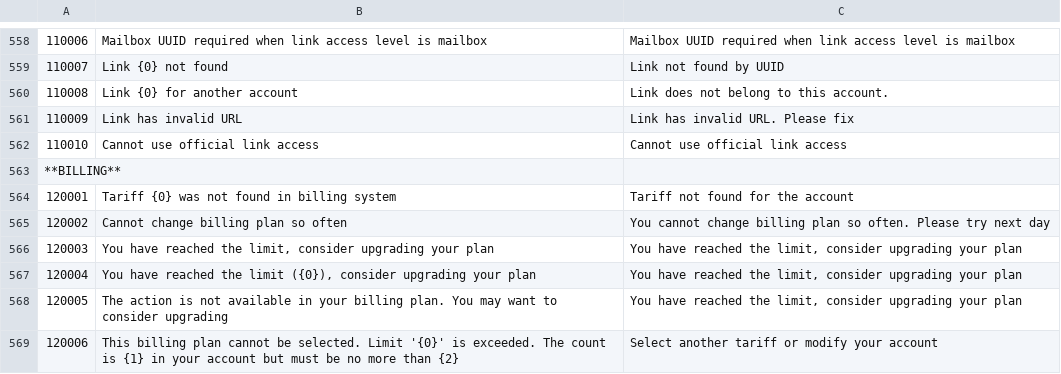
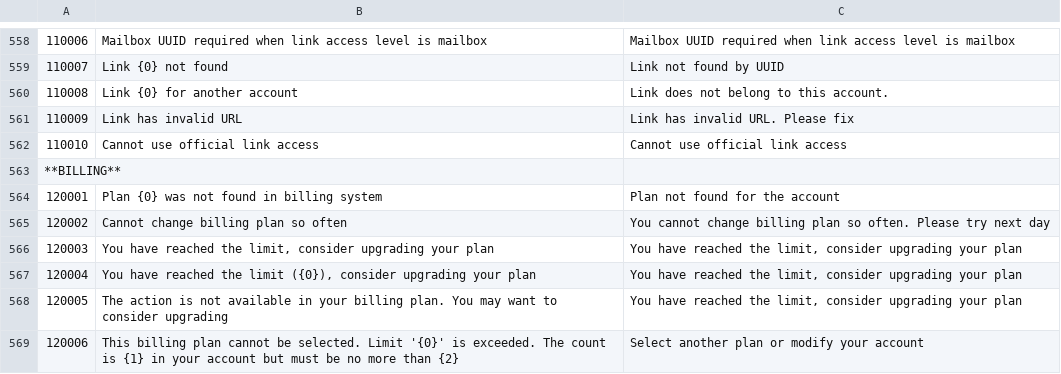
Before and after one commit to jecksolovyev/com.whitedoc.docs, a CSV file: docs/source/pages/errorCodes/errorCodes.csv, drawn as a sheet; only a part is shown, gaps mark what is left out.

Commit message:
Upd page structure, tariff -> plan in error codes (#309)
* Upd page structure, tariff -> plan in error codes

* fixed links in number and currency pages

```diff
--- a/docs/source/pages/errorCodes/errorCodes.csv
+++ b/docs/source/pages/errorCodes/errorCodes.csv
@@ -563,3 +563,3 @@
 **BILLING**,,
-120001,Tariff {0} was not found in billing system,Tariff not found for the account
+120001,Plan {0} was not found in billing system,Plan not found for the account
 120002,Cannot change billing plan so often,You cannot change billing plan so often. Please try next day
@@ -568,2 +568,2 @@
 120005,The action is not available in your billing plan. You may want to consider upgrading,"You have reached the limit, consider upgrading your plan"
-120006,"This billing plan cannot be selected. Limit '{0}' is exceeded. The count is {1} in your account but must be no more than {2}",Select another tariff or modify your account
+120006,"This billing plan cannot be selected. Limit '{0}' is exceeded. The count is {1} in your account but must be no more than {2}",Select another plan or modify your account
```
Also changed, not shown: 13 other files.
